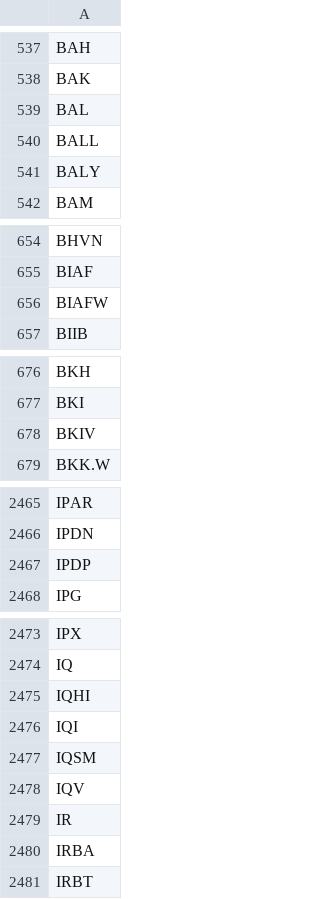
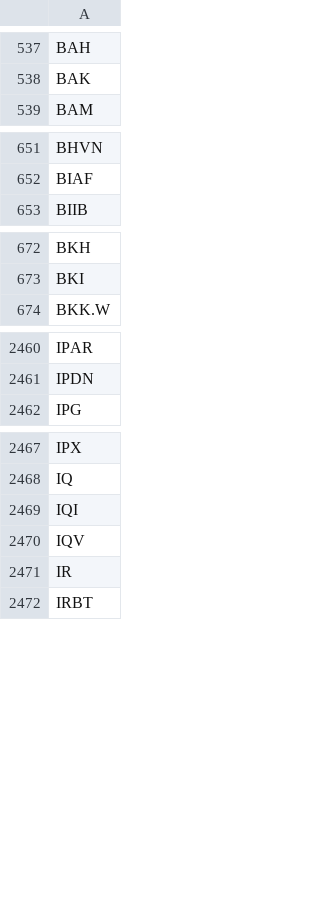
Before and after one commit to AndrewProbert/stocks, a CSV file: USE_20230608.csv, drawn as a sheet; only a part is shown, gaps mark what is left out; the diff covers the shown part only; the diff names each change by its address in the sheet, - before the commit and + after, or states it on an @@ line.

```diff
--- a/USE_20230608.csv
+++ b/USE_20230608.csv
-row 539: BAL
-row 540: BALL
-row 541: BALY
-row 656: BIAFW
-row 678: BKIV
-row 2467: IPDP
-row 2475: IQHI
-row 2477: IQSM
-row 2480: IRBA
```
Also changed, not shown: 1 removed row elsewhere in this file, 2 other files.
